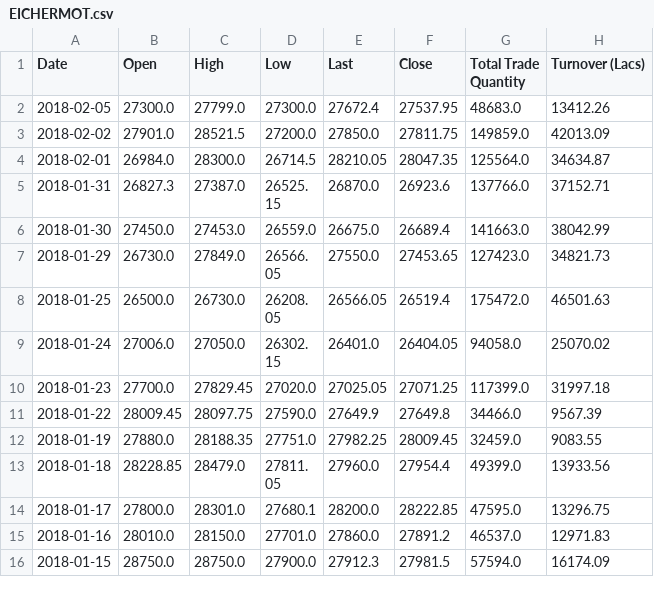
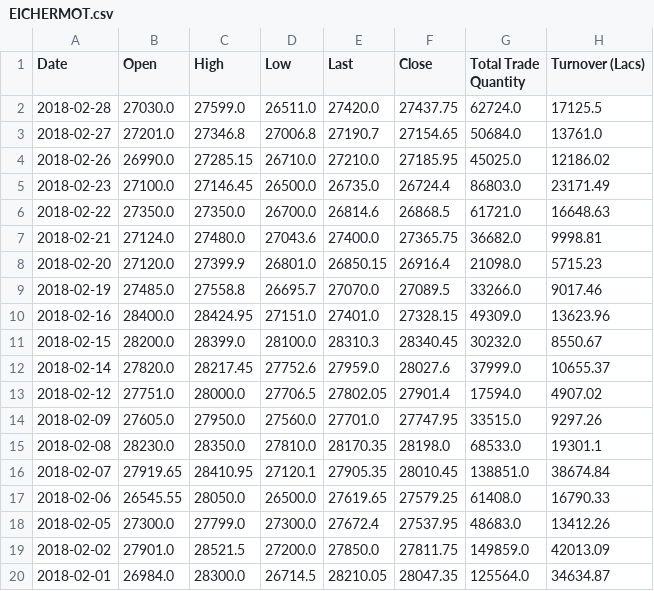
Before and after one commit to Anishcharith/100DaysOfCode, a CSV file: Data/EICHERMOT.csv, drawn as a sheet; only a part is shown; the shorter side is filled out with more unchanged rows; the diff names each change by its address in the sheet, - before the commit and + after, or states it on an @@ line.

```diff
--- a/Data/EICHERMOT.csv
+++ b/Data/EICHERMOT.csv
+row 2: 2018-02-28 | 27030.0 | 27599.0 | 26511.0 | 27420.0 | 27437.75 | 62724.0 | 17125.5
+row 3: 2018-02-27 | 27201.0 | 27346.8 | 27006.8 | 27190.7 | 27154.65 | 50684.0 | 13761.0
+row 4: 2018-02-26 | 26990.0 | 27285.15 | 26710.0 | 27210.0 | 27185.95 | 45025.0 | 12186.02
+row 5: 2018-02-23 | 27100.0 | 27146.45 | 26500.0 | 26735.0 | 26724.4 | 86803.0 | 23171.49
+row 6: 2018-02-22 | 27350.0 | 27350.0 | 26700.0 | 26814.6 | 26868.5 | 61721.0 | 16648.63
+row 7: 2018-02-21 | 27124.0 | 27480.0 | 27043.6 | 27400.0 | 27365.75 | 36682.0 | 9998.81
+row 8: 2018-02-20 | 27120.0 | 27399.9 | 26801.0 | 26850.15 | 26916.4 | 21098.0 | 5715.23
+row 9: 2018-02-19 | 27485.0 | 27558.8 | 26695.7 | 27070.0 | 27089.5 | 33266.0 | 9017.46
+row 10: 2018-02-16 | 28400.0 | 28424.95 | 27151.0 | 27401.0 | 27328.15 | 49309.0 | 13623.96
+row 11: 2018-02-15 | 28200.0 | 28399.0 | 28100.0 | 28310.3 | 28340.45 | 30232.0 | 8550.67
+row 12: 2018-02-14 | 27820.0 | 28217.45 | 27752.6 | 27959.0 | 28027.6 | 37999.0 | 10655.37
+row 13: 2018-02-12 | 27751.0 | 28000.0 | 27706.5 | 27802.05 | 27901.4 | 17594.0 | 4907.02
+row 14: 2018-02-09 | 27605.0 | 27950.0 | 27560.0 | 27701.0 | 27747.95 | 33515.0 | 9297.26
+row 15: 2018-02-08 | 28230.0 | 28350.0 | 27810.0 | 28170.35 | 28198.0 | 68533.0 | 19301.1
+row 16: 2018-02-07 | 27919.65 | 28410.95 | 27120.1 | 27905.35 | 28010.45 | 138851.0 | 38674.84
+row 17: 2018-02-06 | 26545.55 | 28050.0 | 26500.0 | 27619.65 | 27579.25 | 61408.0 | 16790.33
```
Also changed, not shown: Data/BOSCHLTD.csv, Data/HDFC.csv, 47 other files.
